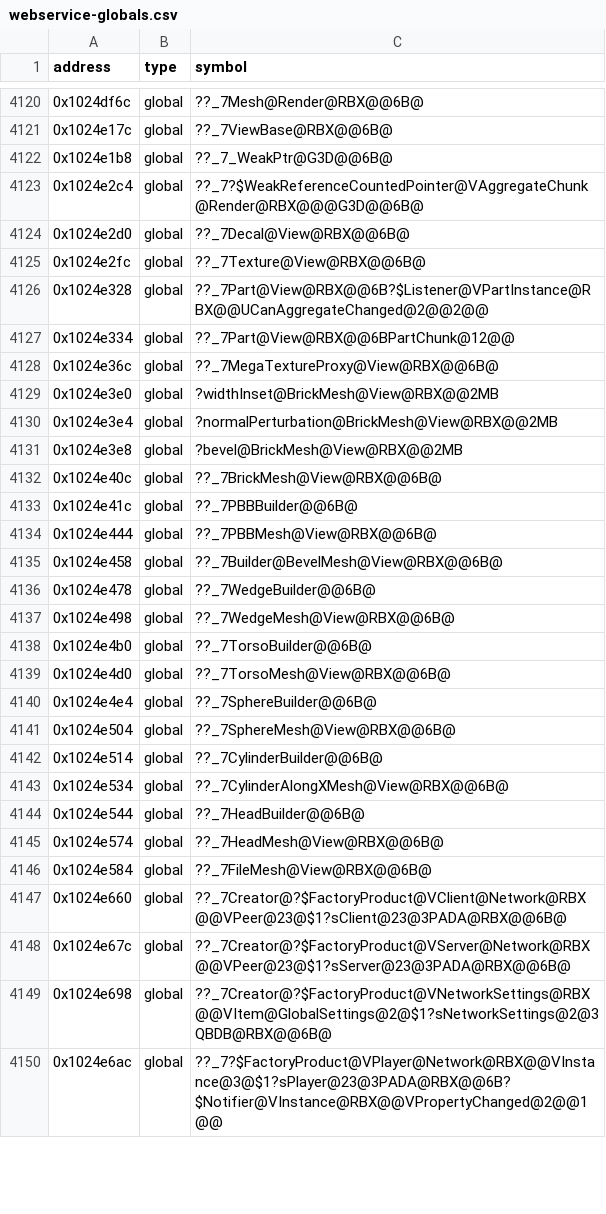
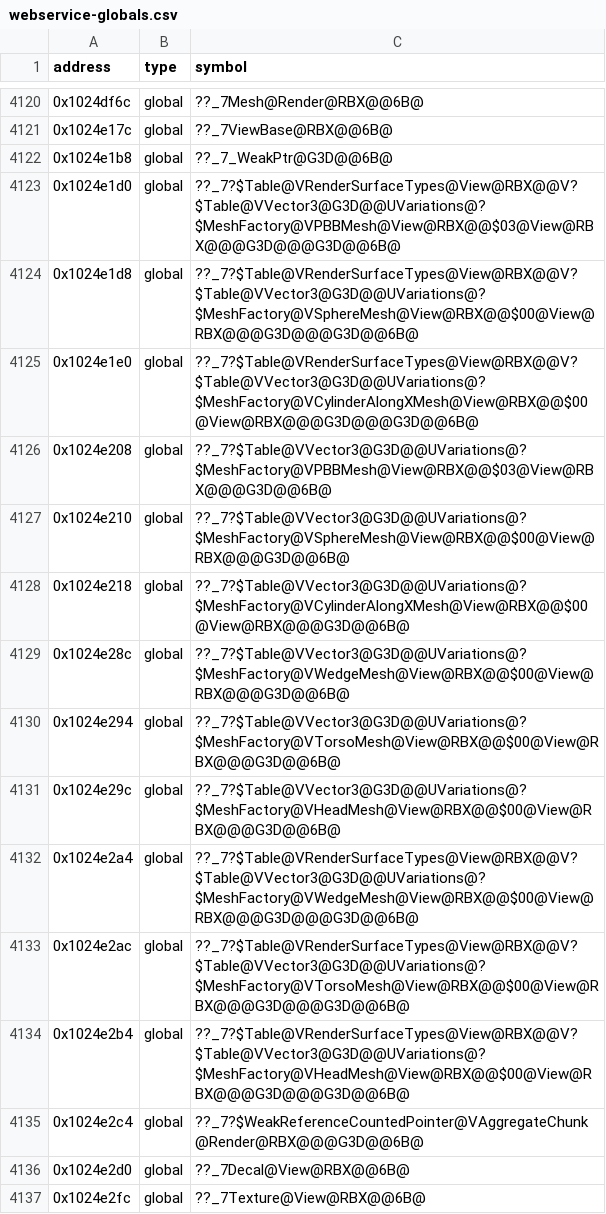
Before and after one commit to Asphaltian/OpenRBX, a CSV file: reccmp/webservice-globals.csv, drawn as a sheet; only a part is shown, gaps mark what is left out; the shorter side is filled out with more unchanged rows; the diff names each change by its address in the sheet, - before the commit and + after, or states it on an @@ line.

Commit message:
Write MeshFactory's create and flushCache and pair the cache1 initializers and the Table vftables

```diff
--- a/reccmp/webservice-globals.csv
+++ b/reccmp/webservice-globals.csv
+row 4123: 0x1024e1d0 | global | ??_7?$Table@VRenderSurfaceTypes@View@RBX@@V?$Table@VVector3@G3D@@UVariations@?$MeshFactory@VPBBMesh@View@RBX@@$03@View@RBX@@@G3D@@@G3D@@6B@
+row 4124: 0x1024e1d8 | global | ??_7?$Table@VRenderSurfaceTypes@View@RBX@@V?$Table@VVector3@G3D@@UVariations@?$MeshFactory@VSphereMesh@View@RBX@@$00@View@RBX@@@G3D@@@G3D@@6B@
+row 4125: 0x1024e1e0 | global | ??_7?$Table@VRenderSurfaceTypes@View@RBX@@V?$Table@VVector3@G3D@@UVariations@?$MeshFactory@VCylinderAlongXMesh@View@RBX@@$00@View@RBX@@@G3D@@@G3D@@6B@
+row 4126: 0x1024e208 | global | ??_7?$Table@VVector3@G3D@@UVariations@?$MeshFactory@VPBBMesh@View@RBX@@$03@View@RBX@@@G3D@@6B@
+row 4127: 0x1024e210 | global | ??_7?$Table@VVector3@G3D@@UVariations@?$MeshFactory@VSphereMesh@View@RBX@@$00@View@RBX@@@G3D@@6B@
+row 4128: 0x1024e218 | global | ??_7?$Table@VVector3@G3D@@UVariations@?$MeshFactory@VCylinderAlongXMesh@View@RBX@@$00@View@RBX@@@G3D@@6B@
+row 4129: 0x1024e28c | global | ??_7?$Table@VVector3@G3D@@UVariations@?$MeshFactory@VWedgeMesh@View@RBX@@$00@View@RBX@@@G3D@@6B@
+row 4130: 0x1024e294 | global | ??_7?$Table@VVector3@G3D@@UVariations@?$MeshFactory@VTorsoMesh@View@RBX@@$00@View@RBX@@@G3D@@6B@
+row 4131: 0x1024e29c | global | ??_7?$Table@VVector3@G3D@@UVariations@?$MeshFactory@VHeadMesh@View@RBX@@$00@View@RBX@@@G3D@@6B@
+row 4132: 0x1024e2a4 | global | ??_7?$Table@VRenderSurfaceTypes@View@RBX@@V?$Table@VVector3@G3D@@UVariations@?$MeshFactory@VWedgeMesh@View@RBX@@$00@View@RBX@@@G3D@@@G3D@@6B@
+row 4133: 0x1024e2ac | global | ??_7?$Table@VRenderSurfaceTypes@View@RBX@@V?$Table@VVector3@G3D@@UVariations@?$MeshFactory@VTorsoMesh@View@RBX@@$00@View@RBX@@@G3D@@@G3D@@6B@
+row 4134: 0x1024e2b4 | global | ??_7?$Table@VRenderSurfaceTypes@View@RBX@@V?$Table@VVector3@G3D@@UVariations@?$MeshFactory@VHeadMesh@View@RBX@@$00@View@RBX@@@G3D@@@G3D@@6B@
```
Also changed, not shown: reccmp/webservice-symbols.csv, 7 other files.
